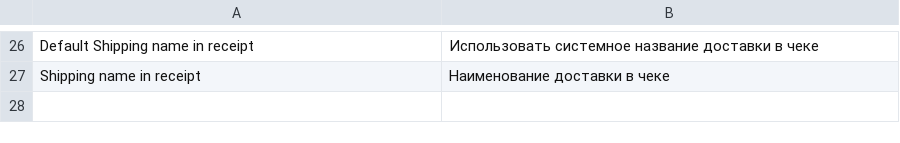
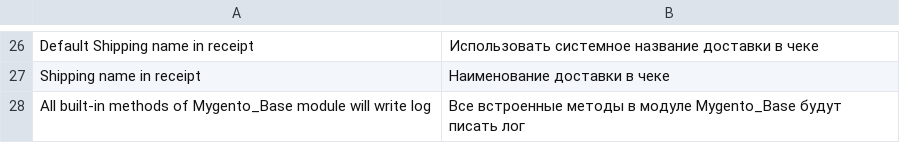
Before and after one commit to mygento/base, a CSV file: i18n/ru_RU.csv, drawn as a sheet; only a part is shown, gaps mark what is left out.

```diff
--- a/i18n/ru_RU.csv
+++ b/i18n/ru_RU.csv
@@ -27 +27,2 @@
 "Shipping name in receipt","Наименование доставки в чеке"
+"All built-in methods of Mygento_Base module will write log","Все встроенные методы в модуле Mygento_Base будут писать лог"
```
Also changed, not shown: 2 other files.
